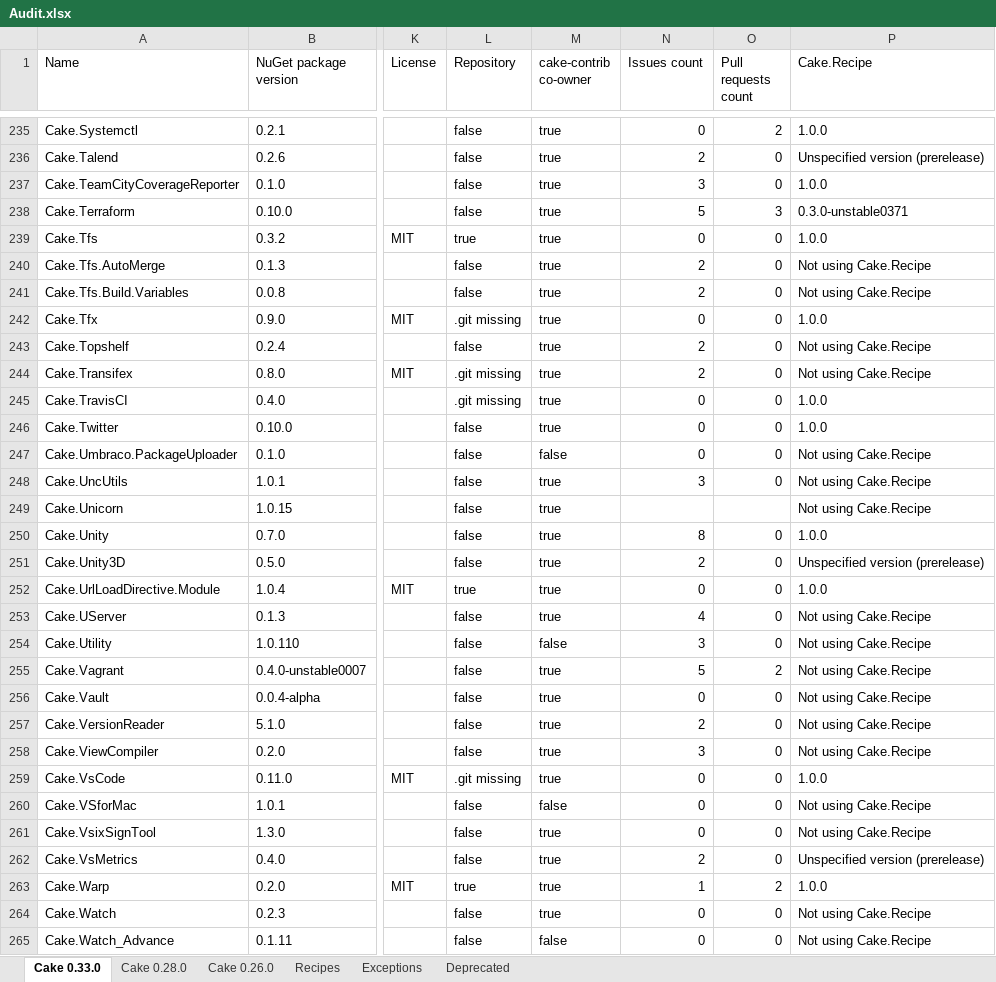
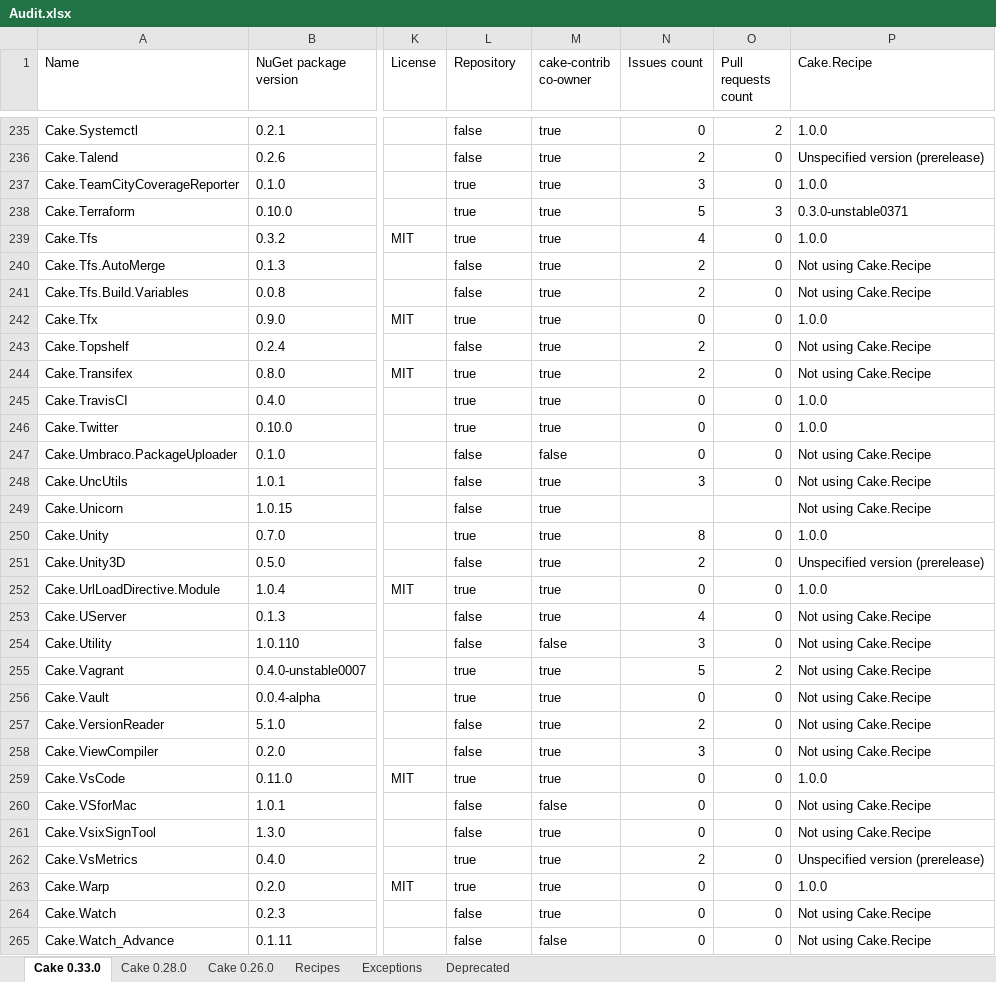
Before and after one commit to cake-contrib/Home, an Excel workbook: Audit.xlsx, sheet Cake 0.33.0, drawn as a sheet; only a part is shown, gaps mark what is left out; values as stored, in another font and other column widths than the file's, no cell formats; the diff covers the shown part only; the diff names each change by its address in the sheet, - before the commit and + after, or states it on an @@ line.

```diff
--- a/Audit.xlsx (sheet Cake 0.33.0)
+++ b/Audit.xlsx (sheet Cake 0.33.0)
-L237:L238 (Repository): false
+L237:L238 (Repository): true
-N239 (Issues count): 0
+N239 (Issues count): 4
-L242 (Repository): .git missing
+L242 (Repository): true
-L244:L245 (Repository): .git missing
+L244:L245 (Repository): true
-L246 (Repository): false
+L246 (Repository): true
-L250 (Repository): false
+L250 (Repository): true
-L255:L256 (Repository): false
+L255:L256 (Repository): true
-L259 (Repository): .git missing
+L259 (Repository): true
-L262 (Repository): false
+L262 (Repository): true
-N263 (Issues count): 1
+N263 (Issues count): 0
-O263 (Pull requests count): 2
+O263 (Pull requests count): 0
```
Also changed, not shown: 72 edited cells elsewhere in this sheet, sheet Cake 0.28.0, sheet Cake 0.26.0, sheet Recipes, cell formats, 7 other files.
